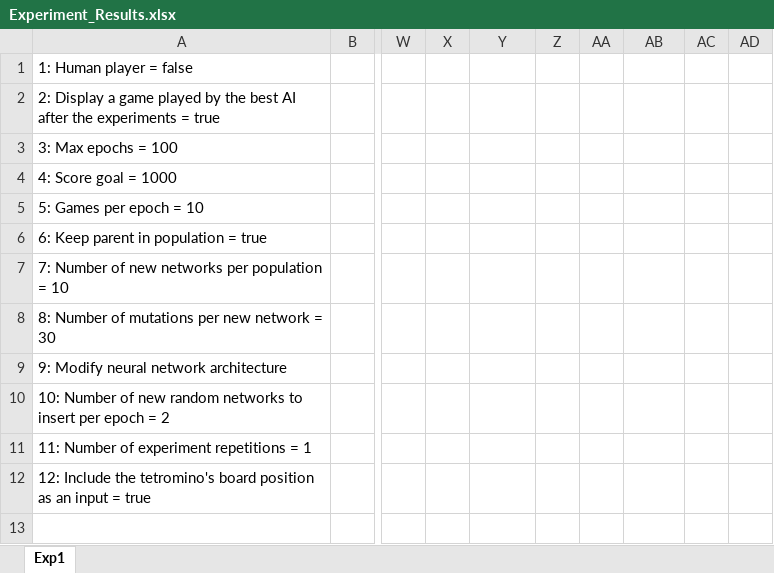
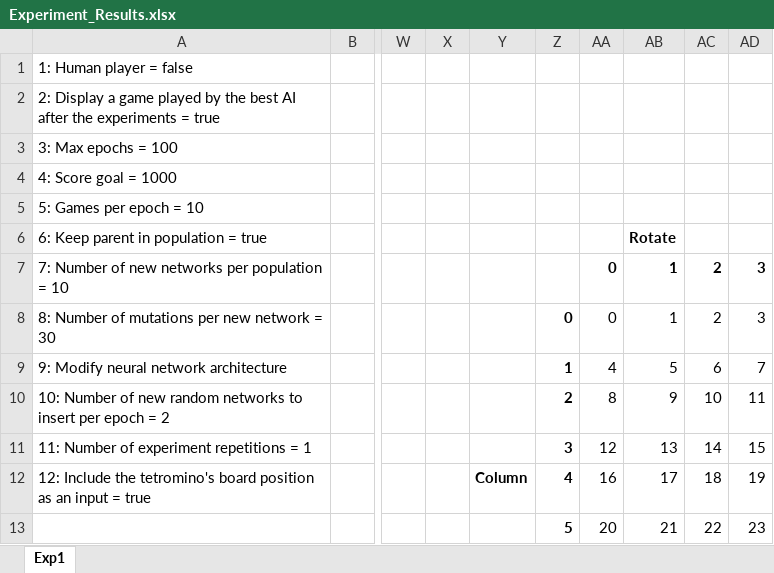
Before and after one commit to pa13xb/Tetris-Neuroevolution, an Excel workbook: Experiment_Results.xlsx, sheet Exp1, drawn as a sheet; only a part is shown, gaps mark what is left out; values as stored, in another font and other column widths than the file's, no borders; charts and pictures not drawn; rows hold the shown columns only; the diff covers the shown part only; the diff names each change by its address in the sheet, - before the commit and + after, or states it on an @@ line.

```diff
--- a/Experiment_Results.xlsx (sheet Exp1)
+++ b/Experiment_Results.xlsx (sheet Exp1)
-AB6: (empty)
+AB6: Rotate
-AA7:AA8: (empty)
+AA7:AA8: 0
-AB7:AB8: (empty)
+AB7:AB8: 1
-AC7:AC8: (empty)
+AC7:AC8: 2
-AD7:AD8: (empty)
+AD7:AD8: 3
-Z8: (empty)
+Z8: 0
-Z9: (empty)
+Z9: 1
-AA9: (empty)
+AA9: 4
-AB9: (empty)
+AB9: 5
-AC9: (empty)
+AC9: 6
-AD9: (empty)
+AD9: 7
-Z10: (empty)
+Z10: 2
-AA10: (empty)
+AA10: 8
-AB10: (empty)
+AB10: 9
-AC10: (empty)
+AC10: 10
-AD10: (empty)
+AD10: 11
-Z11: (empty)
+Z11: 3
-AA11: (empty)
+AA11: 12
-AB11: (empty)
+AB11: 13
-AC11: (empty)
+AC11: 14
-AD11: (empty)
+AD11: 15
-Y12: (empty)
+Y12: Column
-Z12: (empty)
+Z12: 4
-AA12: (empty)
+AA12: 16
-AB12: (empty)
+AB12: 17
-AC12: (empty)
+AC12: 18
-AD12: (empty)
+AD12: 19
-row 13: (empty)
+row 13:  |  |  |  |  | 5 | 20 | 21 | 22 | 23
```
Also changed, not shown: 20 edited cells elsewhere in this sheet, 23 other files.
